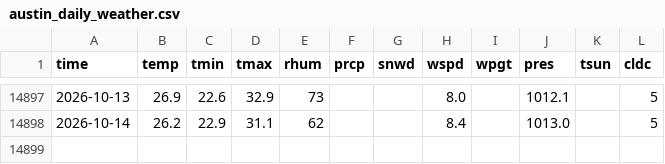
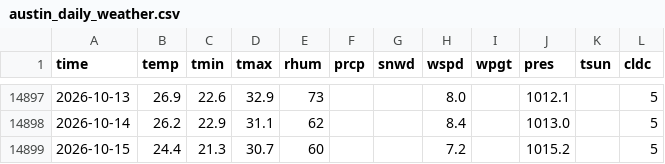
Before and after one commit to davilo61/austin-climate-trends, a CSV file: data/austin_daily_weather.csv, drawn as a sheet; only a part is shown, gaps mark what is left out; the diff names each change by its address in the sheet, - before the commit and + after, or states it on an @@ line.

```diff
--- a/data/austin_daily_weather.csv
+++ b/data/austin_daily_weather.csv
+row 14899: 2026-10-15 | 24.4 | 21.3 | 30.7 | 60 |  |  | 7.2 |  | 1015.2 |  | 5
```
Also changed, not shown: 8 other files.
